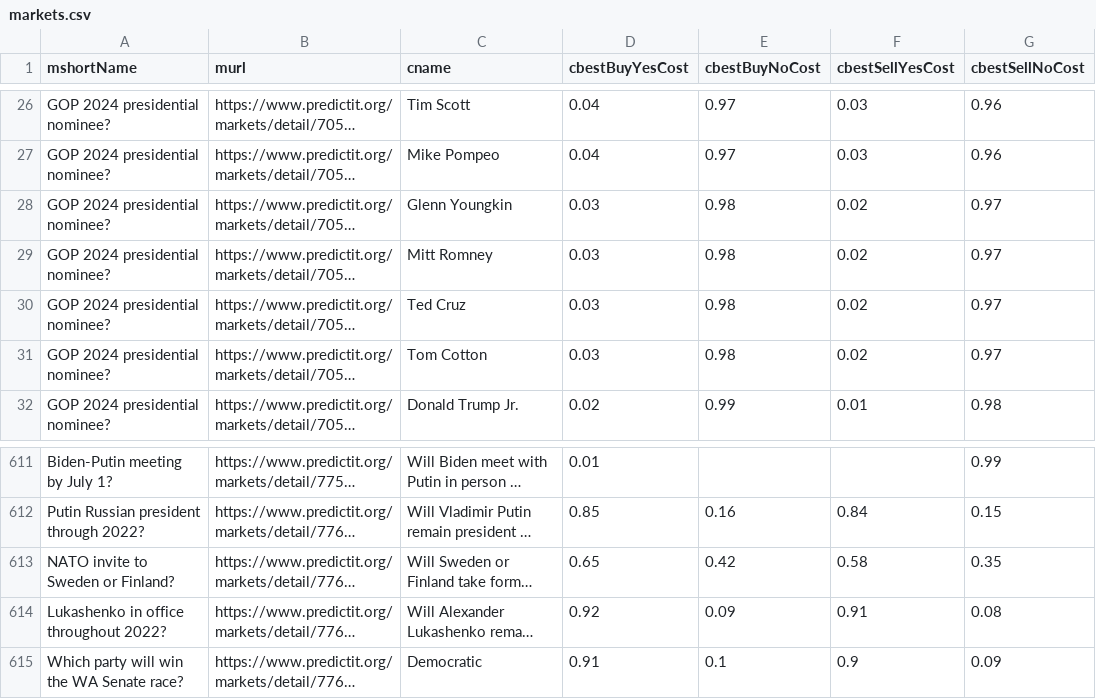
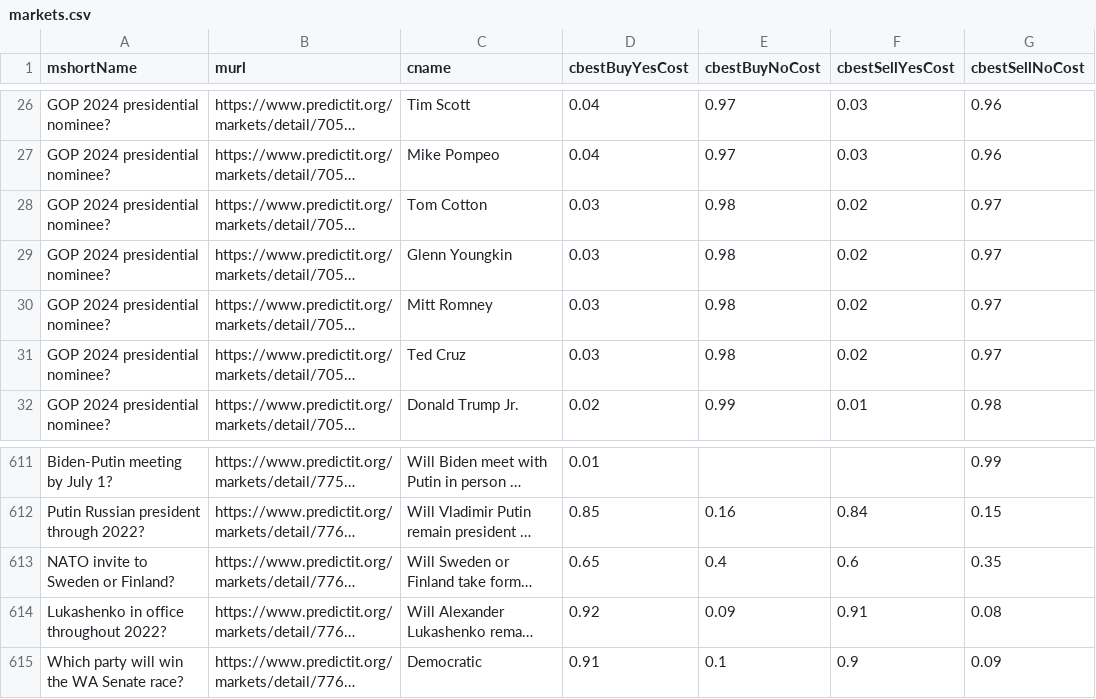
Before and after one commit to dcadata/predictit-arbitrage, a CSV file: data/markets.csv, drawn as a sheet; only a part is shown, gaps mark what is left out; long unchanged cells end in …; the diff names each change by its address in the sheet, - before the commit and + after, or states it on an @@ line.

```diff
--- a/data/markets.csv
+++ b/data/markets.csv
@@ row 31 moved to row 28: GOP 2024 presidential nominee? @@
-E613 (cbestBuyNoCost): 0.42
+E613 (cbestBuyNoCost): 0.4
-F613 (cbestSellYesCost): 0.58
+F613 (cbestSellYesCost): 0.6
```
Also changed, not shown: 2 other files.
